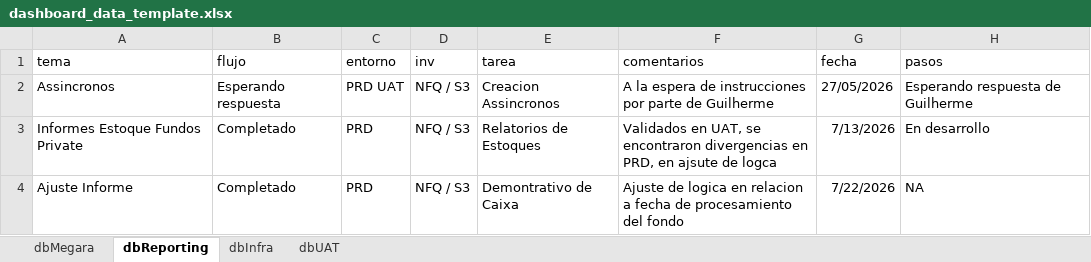
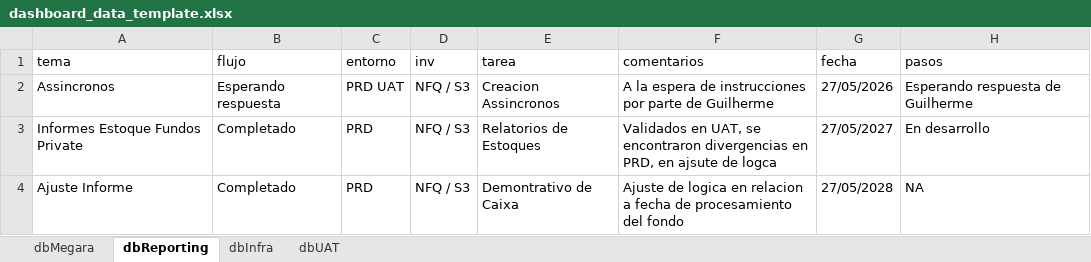
Before and after one commit to MarcoPichardoNFQ/status, an Excel workbook: dashboard_data_template.xlsx, sheet dbReporting, drawn as a sheet; values as stored, in another font and other column widths than the file's, no borders; the diff names each change by its address in the sheet, - before the commit and + after, or states it on an @@ line.

Commit message:
ajuste dashboard

```diff
--- a/dashboard_data_template.xlsx (sheet dbReporting)
+++ b/dashboard_data_template.xlsx (sheet dbReporting)
-G3 (fecha): 7/13/2026
+G3 (fecha): 27/05/2027
-G4 (fecha): 7/22/2026
+G4 (fecha): 27/05/2028
```
Also changed, not shown: sheet dbInfra, 1 other file.
